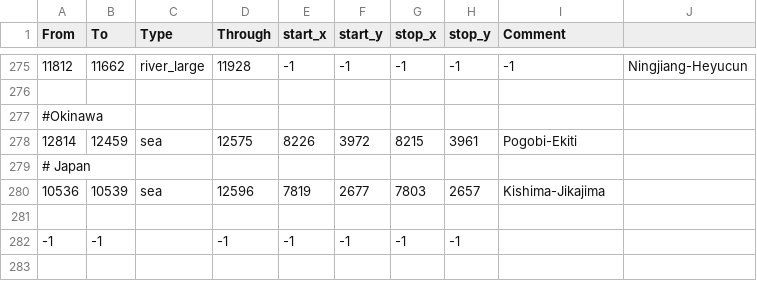
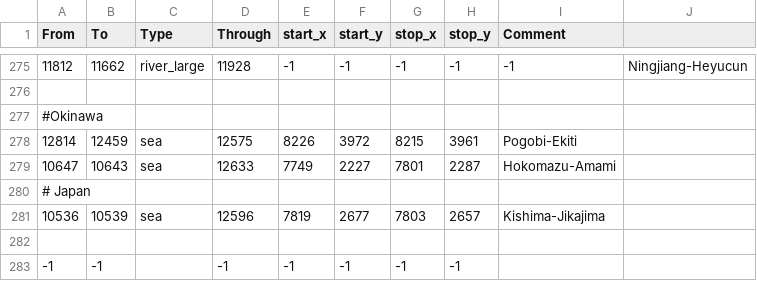
Before and after one commit to UFOdestiny/CK3_SmallerMap, a CSV file: 3488444772/map_data/adjacencies.csv, drawn as a sheet; only a part is shown, gaps mark what is left out.

```diff
--- a/3488444772/map_data/adjacencies.csv
+++ b/3488444772/map_data/adjacencies.csv
@@ -278,2 +278,3 @@
 12814;12459;sea;12575;8226;3972;8215;3961;Pogobi-Ekiti
+10647;10643;sea;12633;7749;2227;7801;2287;Hokomazu-Amami
 # Japan
```
Also changed, not shown: 13 other files.
